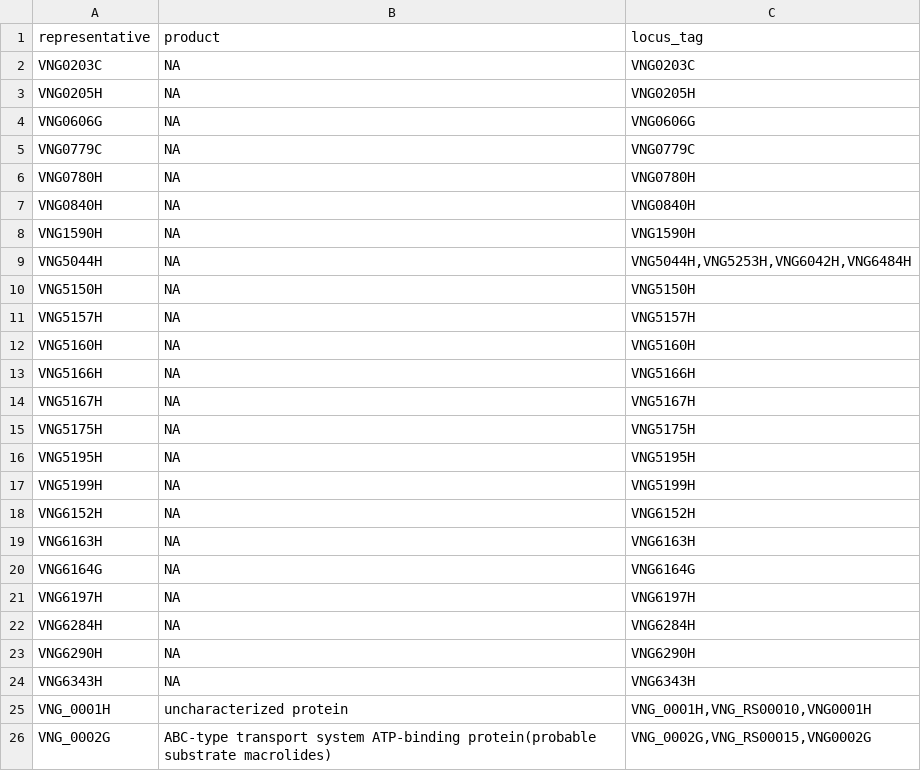
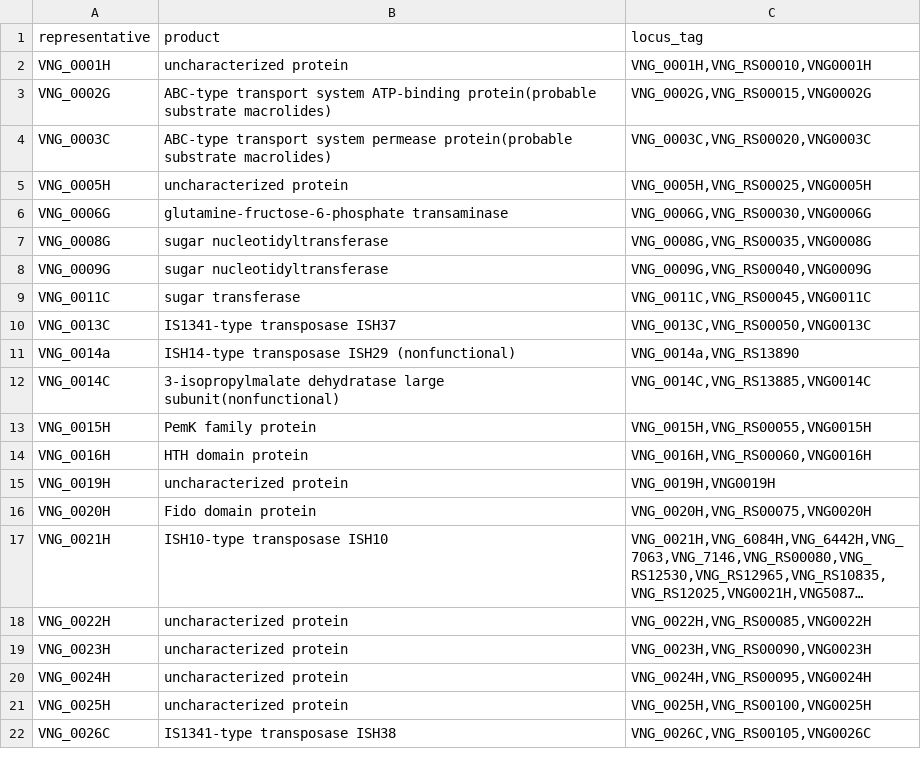
Before and after one commit to alanlorenzetti/halo_nr_tx, a TSV file: data/dictionary.tsv, drawn as a sheet; only a part is shown; the shorter side is filled out with more unchanged rows; long unchanged cells end in ….

```diff
--- a/data/dictionary.tsv
+++ b/data/dictionary.tsv
@@ -1,25 +1,2 @@
 representative	product	locus_tag
-VNG0203C	NA	VNG0203C
-VNG0205H	NA	VNG0205H
-VNG0606G	NA	VNG0606G
-VNG0779C	NA	VNG0779C
-VNG0780H	NA	VNG0780H
-VNG0840H	NA	VNG0840H
-VNG1590H	NA	VNG1590H
-VNG5044H	NA	VNG5044H,VNG5253H,VNG6042H,VNG6484H
-VNG5150H	NA	VNG5150H
-VNG5157H	NA	VNG5157H
-VNG5160H	NA	VNG5160H
-VNG5166H	NA	VNG5166H
-VNG5167H	NA	VNG5167H
-VNG5175H	NA	VNG5175H
-VNG5195H	NA	VNG5195H
-VNG5199H	NA	VNG5199H
-VNG6152H	NA	VNG6152H
-VNG6163H	NA	VNG6163H
-VNG6164G	NA	VNG6164G
-VNG6197H	NA	VNG6197H
-VNG6284H	NA	VNG6284H
-VNG6290H	NA	VNG6290H
-VNG6343H	NA	VNG6343H
 VNG_0001H	uncharacterized protein	VNG_0001H,VNG_RS00010,VNG0001H
```
Also changed, not shown: 4 other files.
